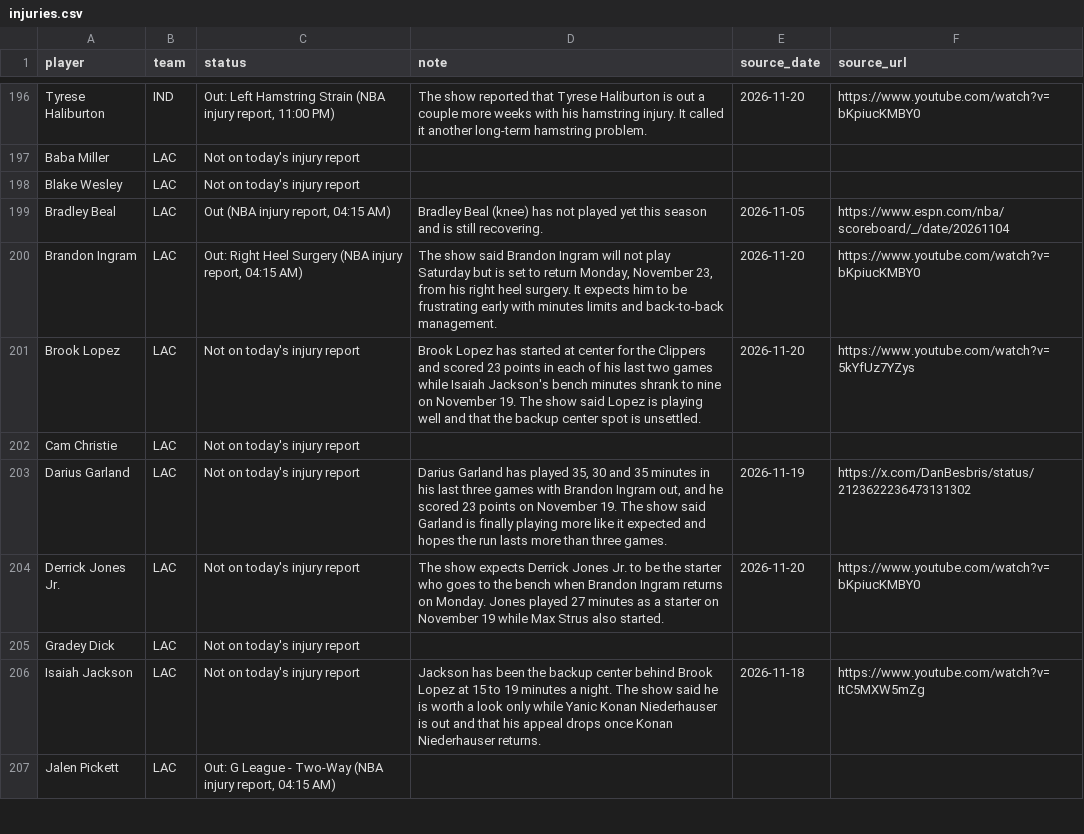
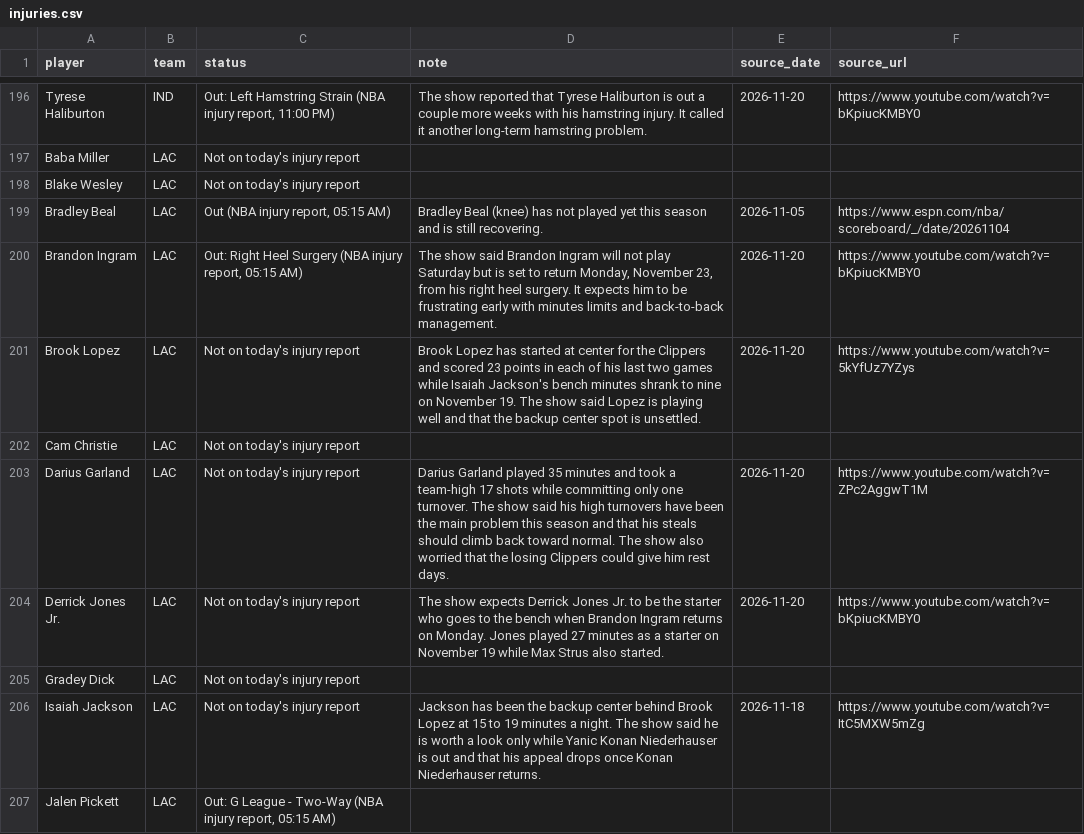
Before and after one commit to nascardataguy2/nba-2026-27, a CSV file: data/injuries.csv, drawn as a sheet; only a part is shown, gaps mark what is left out; the diff covers the shown part only.

```diff
--- a/data/injuries.csv
+++ b/data/injuries.csv
@@ -198,7 +198,7 @@ Baba Miller,LAC,Not on today's injury report,,,
 Blake Wesley,LAC,Not on today's injury report,,,
-Bradley Beal,LAC,"Out (NBA injury report, 04:15 AM)",Bradley Beal (knee) has not played yet this season and is still recovering.,2026-11-05,https://www.espn.com/nba/scoreboard/_/date/20261104
-Brandon Ingram,LAC,"Out: Right Heel Surgery (NBA injury report, 04:15 AM)","The show said Brandon Ingram will not play Saturday but is set to return Monday, November 23, from his right heel surgery. It expects him to be frustrating early with minutes limits and back-to-back management.",2026-11-20,https://www.youtube.com/watch?v=bKpiucKMBY0
+Bradley Beal,LAC,"Out (NBA injury report, 05:15 AM)",Bradley Beal (knee) has not played yet this season and is still recovering.,2026-11-05,https://www.espn.com/nba/scoreboard/_/date/20261104
+Brandon Ingram,LAC,"Out: Right Heel Surgery (NBA injury report, 05:15 AM)","The show said Brandon Ingram will not play Saturday but is set to return Monday, November 23, from his right heel surgery. It expects him to be frustrating early with minutes limits and back-to-back management.",2026-11-20,https://www.youtube.com/watch?v=bKpiucKMBY0
 Brook Lopez,LAC,Not on today's injury report,Brook Lopez has started at center for the Clippers and scored 23 points in each of his last two games while Isaiah Jackson's bench minutes shrank to nine on November 19. The show said Lopez is playing well and that the backup center spot is unsettled.,2026-11-20,https://www.youtube.com/watch?v=5kYfUz7YZys
 Cam Christie,LAC,Not on today's injury report,,,
-Darius Garland,LAC,Not on today's injury report,"Darius Garland has played 35, 30 and 35 minutes in his last three games with Brandon Ingram out, and he scored 23 points on November 19. The show said Garland is finally playing more like it expected and hopes the run lasts more than three games.",2026-11-19,https://x.com/DanBesbris/status/2123622236473131302
+Darius Garland,LAC,Not on today's injury report,Darius Garland played 35 minutes and took a team-high 17 shots while committing only one turnover. The show said his high turnovers have been the main problem this season and that his steals should climb back toward normal. The show also worried that the losing Clippers could give him rest days.,2026-11-20,https://www.youtube.com/watch?v=ZPc2AggwT1M
 Derrick Jones Jr.,LAC,Not on today's injury report,The show expects Derrick Jones Jr. to be the starter who goes to the bench when Brandon Ingram returns on Monday. Jones played 27 minutes as a starter on November 19 while Max Strus also started.,2026-11-20,https://www.youtube.com/watch?v=bKpiucKMBY0
@@ -206,2 +206,2 @@ Gradey Dick,LAC,Not on today's injury report,,,
 Isaiah Jackson,LAC,Not on today's injury report,Jackson has been the backup center behind Brook Lopez at 15 to 19 minutes a night. The show said he is worth a look only while Yanic Konan Niederhauser is out and that his appeal drops once Konan Niederhauser returns.,2026-11-18,https://www.youtube.com/watch?v=ItC5MXW5mZg
-Jalen Pickett,LAC,"Out: G League - Two-Way (NBA injury report, 04:15 AM)",,,
+Jalen Pickett,LAC,"Out: G League - Two-Way (NBA injury report, 05:15 AM)",,,
```
Also changed, not shown: 1 added row and 63 edited cells elsewhere in this file, data/players.csv, 8 other files.
